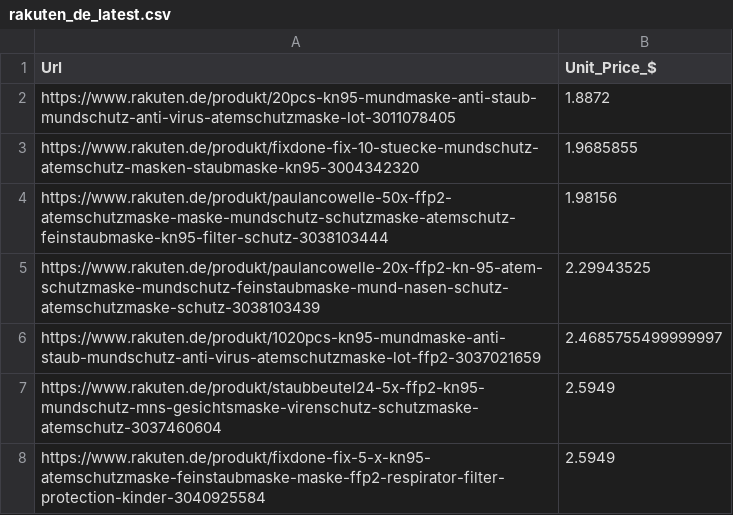
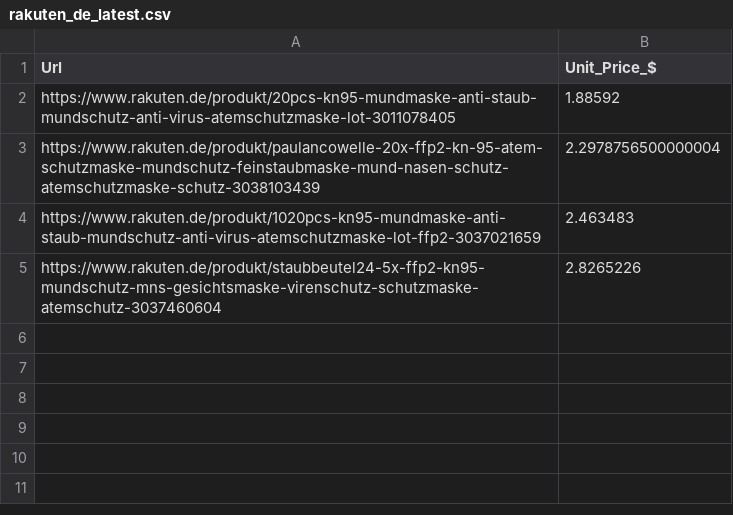
Before and after one commit to agostbiro/mask-price-data, a CSV file: data/export/rakuten_de_latest.csv, drawn as a sheet.

```diff
--- a/data/export/rakuten_de_latest.csv
+++ b/data/export/rakuten_de_latest.csv
@@ -1,8 +1,5 @@
 Url,Unit_Price_$
-https://www.rakuten.de/produkt/20pcs-kn95-mundmaske-anti-staub-mundschutz-anti-virus-atemschutzmaske-lot-3011078405,1.8872
-https://www.rakuten.de/produkt/fixdone-fix-10-stuecke-mundschutz-atemschutz-masken-staubmaske-kn95-3004342320,1.9685855
-https://www.rakuten.de/produkt/paulancowelle-50x-ffp2-atemschutzmaske-maske-mundschutz-schutzmaske-atemschutz-feinstaubmaske-kn95-filter-schutz-3038103444,1.98156
-https://www.rakuten.de/produkt/paulancowelle-20x-ffp2-kn-95-atem-schutzmaske-mundschutz-feinstaubmaske-mund-nasen-schutz-atemschutzmaske-schutz-3038103439,2.29943525
-https://www.rakuten.de/produkt/1020pcs-kn95-mundmaske-anti-staub-mundschutz-anti-virus-atemschutzmaske-lot-ffp2-3037021659,2.4685755499999997
-https://www.rakuten.de/produkt/staubbeutel24-5x-ffp2-kn95-mundschutz-mns-gesichtsmaske-virenschutz-schutzmaske-atemschutz-3037460604,2.5949
-https://www.rakuten.de/produkt/fixdone-fix-5-x-kn95-atemschutzmaske-feinstaubmaske-maske-ffp2-respirator-filter-protection-kinder-3040925584,2.5949
+https://www.rakuten.de/produkt/20pcs-kn95-mundmaske-anti-staub-mundschutz-anti-virus-atemschutzmaske-lot-3011078405,1.88592
+https://www.rakuten.de/produkt/paulancowelle-20x-ffp2-kn-95-atem-schutzmaske-mundschutz-feinstaubmaske-mund-nasen-schutz-atemschutzmaske-schutz-3038103439,2.2978756500000004
+https://www.rakuten.de/produkt/1020pcs-kn95-mundmaske-anti-staub-mundschutz-anti-virus-atemschutzmaske-lot-ffp2-3037021659,2.463483
+https://www.rakuten.de/produkt/staubbeutel24-5x-ffp2-kn95-mundschutz-mns-gesichtsmaske-virenschutz-schutzmaske-atemschutz-3037460604,2.8265226
```
Also changed, not shown: data/export/aliexpress_com_latest.csv, data/export/amazon_com_latest.csv, 4 other files.
